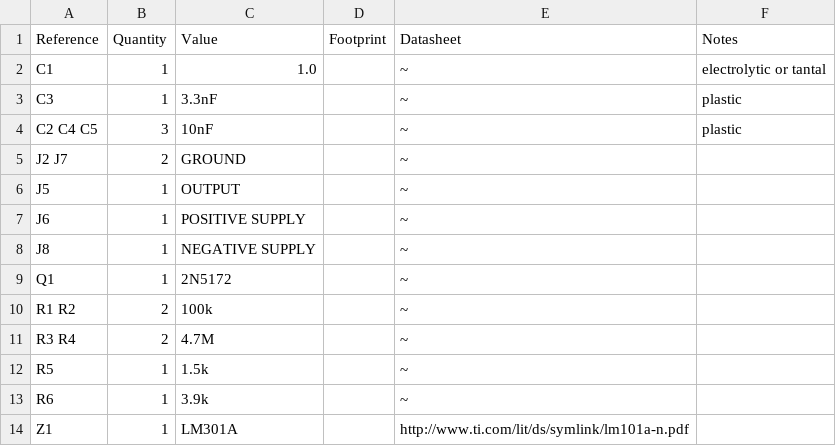
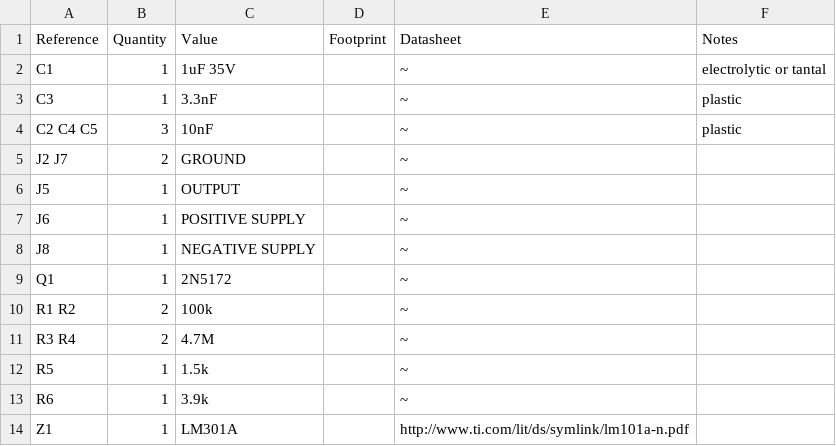
Before and after one commit to rhaamo/ARP-2600, a CSV file: 4022 Noise/4022 Noise.csv, drawn as a sheet.

Commit message:
fix value

```diff
--- a/4022 Noise/4022 Noise.csv
+++ b/4022 Noise/4022 Noise.csv
@@ -1,3 +1,3 @@
 Reference, Quantity, Value, Footprint, Datasheet, Notes
-C1 ,1,"1.0","","~","electrolytic or tantal"
+C1 ,1,"1uF 35V","","~","electrolytic or tantal"
 C3 ,1,"3.3nF","","~","plastic"
```
Also changed, not shown: 3 other files.
